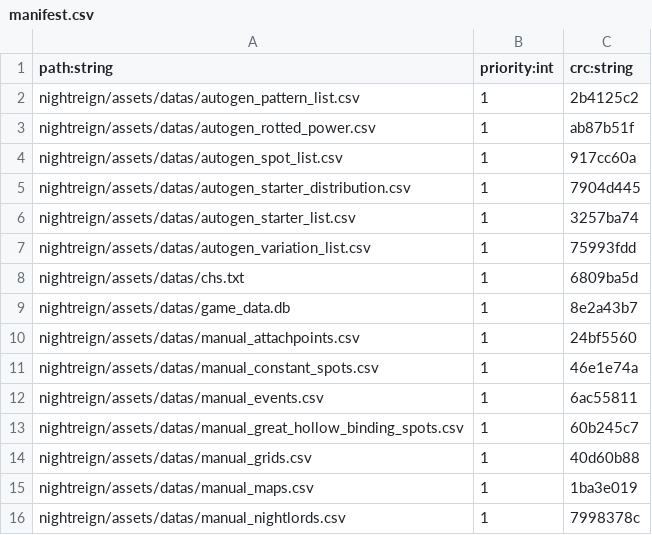
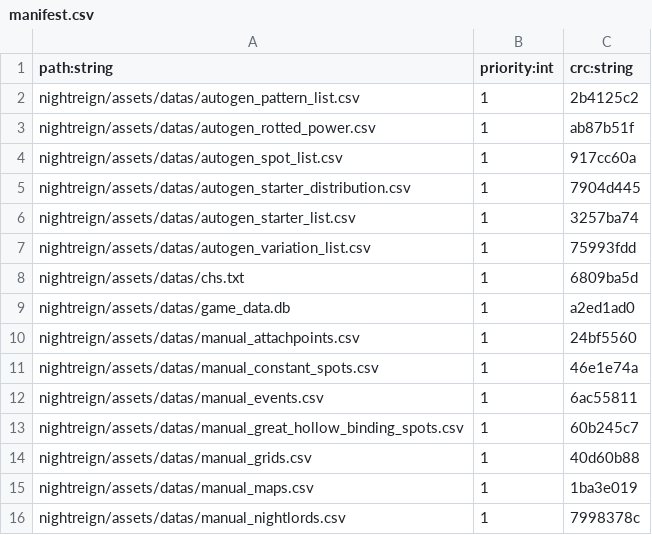
Before and after one commit to xqfinxd/NightreignApp, a CSV file: nightreign/manifest.csv, drawn as a sheet; only a part is shown.

```diff
--- a/nightreign/manifest.csv
+++ b/nightreign/manifest.csv
@@ -8,3 +8,3 @@ nightreign/assets/datas/autogen_variation_list.csv,1,75993fdd
 nightreign/assets/datas/chs.txt,1,6809ba5d
-nightreign/assets/datas/game_data.db,1,8e2a43b7
+nightreign/assets/datas/game_data.db,1,a2ed1ad0
 nightreign/assets/datas/manual_attachpoints.csv,1,24bf5560
```
Also changed, not shown: 7 other files.
